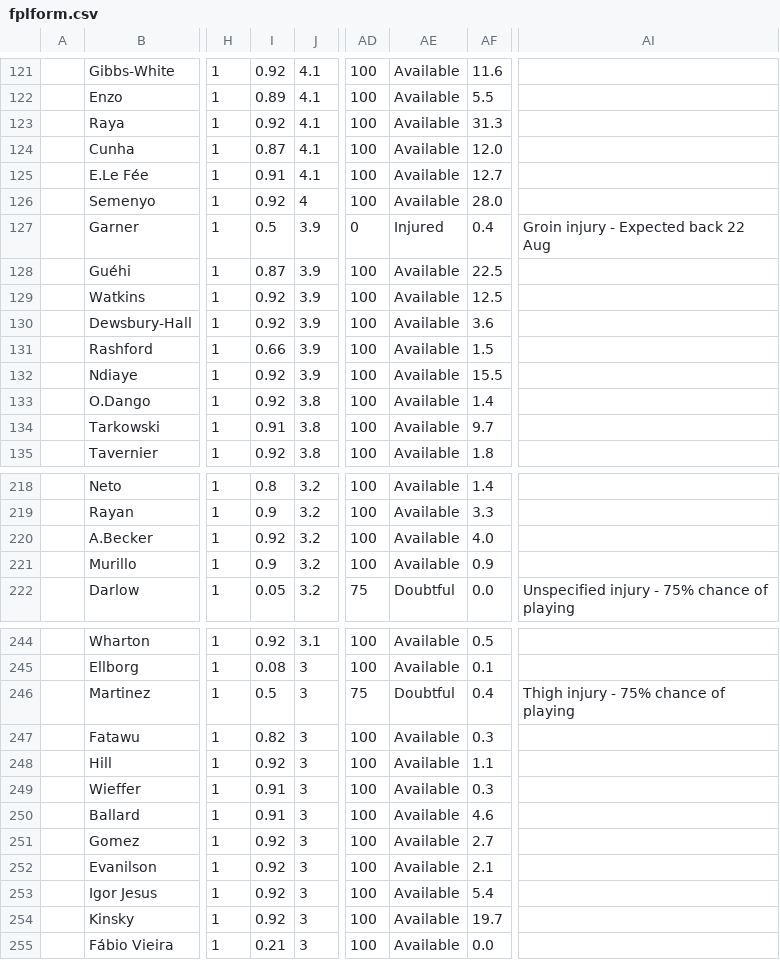
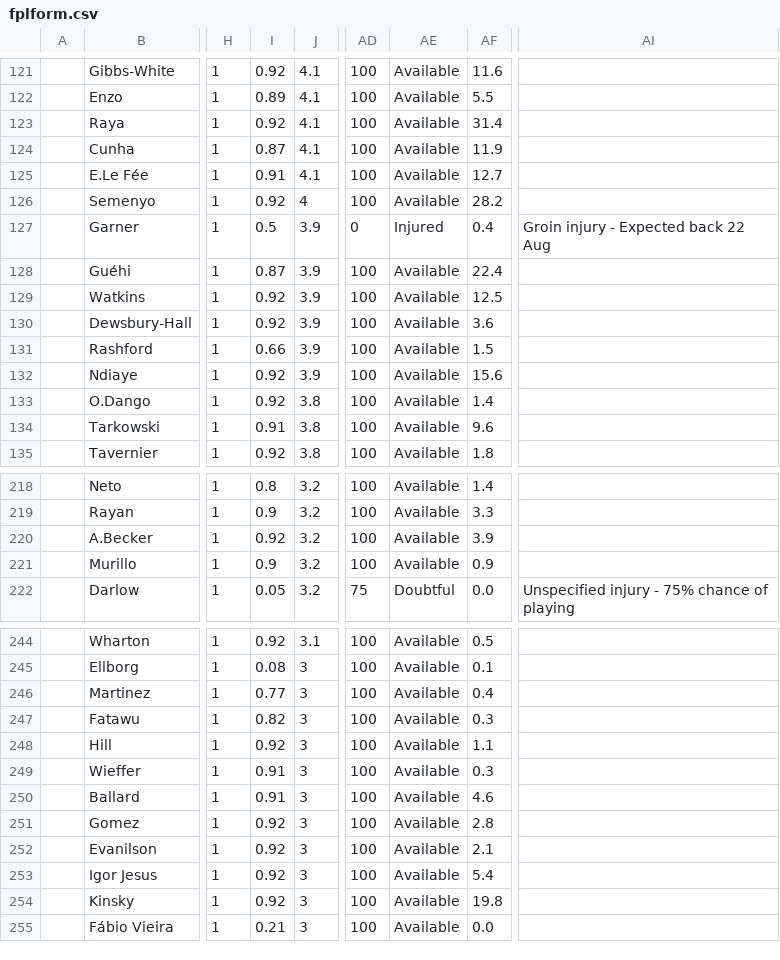
Before and after one commit to QuisTech/fpl-optimizer, a CSV file: data/fplform.csv, drawn as a sheet; only a part is shown, gaps mark what is left out; the diff covers the shown part only; the diff names each change by its address in the sheet, - before the commit and + after, or states it on an @@ line.

```diff
--- a/data/fplform.csv
+++ b/data/fplform.csv
-AF123: 31.3
+AF123: 31.4
-AF124: 12.0
+AF124: 11.9
-AF126: 28.0
+AF126: 28.2
-AF128: 22.5
+AF128: 22.4
-AF132: 15.5
+AF132: 15.6
-AF134: 9.7
+AF134: 9.6
-AF220: 4.0
+AF220: 3.9
-I246: 0.5
+I246: 0.77
-AD246: 75
+AD246: 100
-AE246: Doubtful
+AE246: Available
-AI246: Thigh injury - 75% chance of playing
+AI246: (empty)
-AF251: 2.7
+AF251: 2.8
-AF254: 19.7
+AF254: 19.8
```
Also changed, not shown: 1 removed row and 61 edited cells elsewhere in this file.
